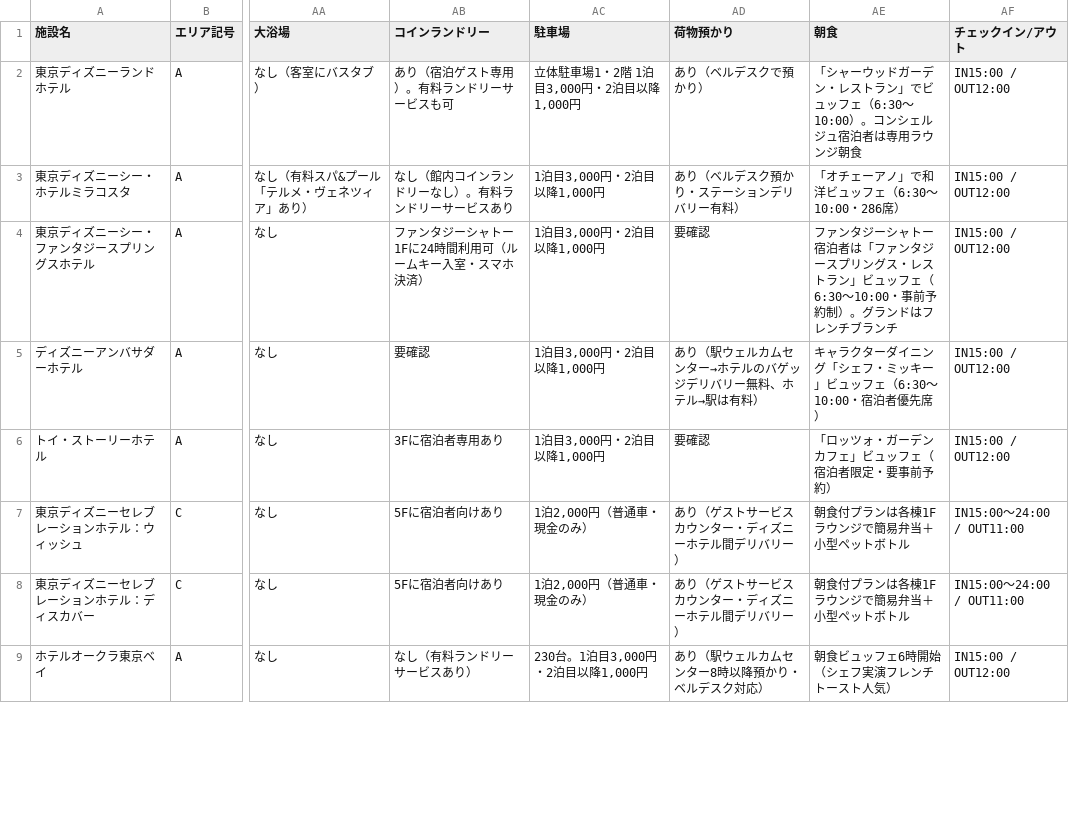
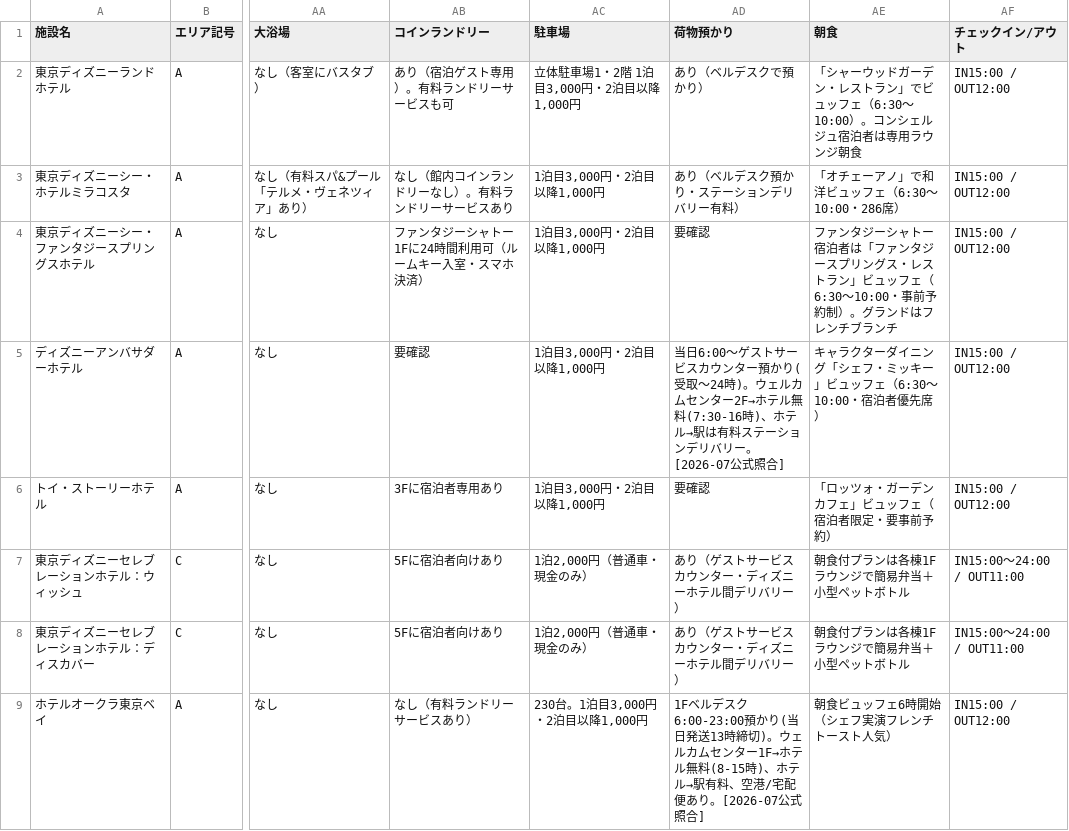
Before and after one commit to urayasu-portal/urayasu-portal, a CSV file: hotel-database-full.csv, drawn as a sheet; only a part is shown, gaps mark what is left out; the diff covers the shown part only; the diff names each change by its address in the sheet, - before the commit and + after, or states it on an @@ line.

```diff
--- a/hotel-database-full.csv
+++ b/hotel-database-full.csv
-AD5 (荷物預かり): あり（駅ウェルカムセンター→ホテルのバゲッジデリバリー無料、ホテル→駅は有料）
+AD5 (荷物預かり): 当日6:00〜ゲストサービスカウンター預かり(受取〜24時)。ウェルカムセンター2F→ホテル無料(7:30-16時)、ホテル→駅は有料ステーションデリバリー。[2026-07公式照合]
-AD9 (荷物預かり): あり（駅ウェルカムセンター8時以降預かり・ベルデスク対応）
+AD9 (荷物預かり): 1Fベルデスク6:00-23:00預かり(当日発送13時締切)。ウェルカムセンター1F→ホテル無料(8-15時)、ホテル→駅有料、空港/宅配便あり。[2026-07公式照合]
```
Also changed, not shown: 8 edited cells elsewhere in this file, 8 other files.
